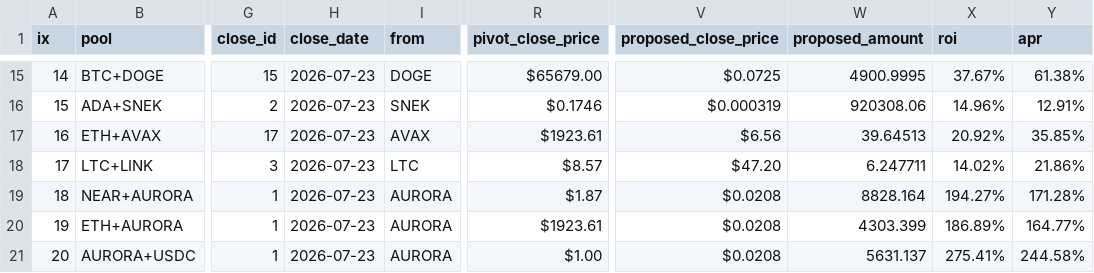
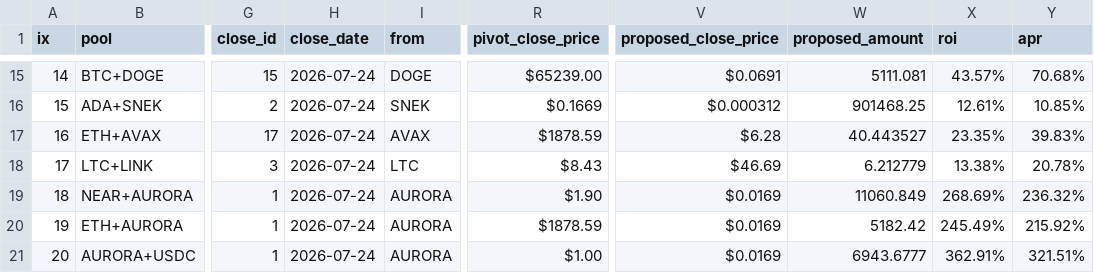
Before and after one commit to logicalgraphs/logicalgraphs.github.io, a CSV file: data/pivots/calls.csv, drawn as a sheet; only a part is shown, gaps mark what is left out; the diff covers the shown part only; the diff names each change by its address in the sheet, - before the commit and + after, or states it on an @@ line.

```diff
--- a/data/pivots/calls.csv
+++ b/data/pivots/calls.csv
-H15:H21 (close_date): 2026-07-23
+H15:H21 (close_date): 2026-07-24
-R15 (pivot_close_price): $65679.00
+R15 (pivot_close_price): $65239.00
-V15 (proposed_close_price): $0.0725
+V15 (proposed_close_price): $0.0691
-W15 (proposed_amount): 4900.9995
+W15 (proposed_amount): 5111.081
-X15 (roi): 37.67%
+X15 (roi): 43.57%
-Y15 (apr): 61.38%
+Y15 (apr): 70.68%
-R16 (pivot_close_price): $0.1746
+R16 (pivot_close_price): $0.1669
-V16 (proposed_close_price): $0.000319
+V16 (proposed_close_price): $0.000312
-W16 (proposed_amount): 920308.06
+W16 (proposed_amount): 901468.25
-X16 (roi): 14.96%
+X16 (roi): 12.61%
-Y16 (apr): 12.91%
+Y16 (apr): 10.85%
-R17 (pivot_close_price): $1923.61
+R17 (pivot_close_price): $1878.59
-V17 (proposed_close_price): $6.56
+V17 (proposed_close_price): $6.28
-W17 (proposed_amount): 39.64513
+W17 (proposed_amount): 40.443527
-X17 (roi): 20.92%
+X17 (roi): 23.35%
-Y17 (apr): 35.85%
+Y17 (apr): 39.83%
-R18 (pivot_close_price): $8.57
+R18 (pivot_close_price): $8.43
-V18 (proposed_close_price): $47.20
+V18 (proposed_close_price): $46.69
-W18 (proposed_amount): 6.247711
+W18 (proposed_amount): 6.212779
-X18 (roi): 14.02%
+X18 (roi): 13.38%
-Y18 (apr): 21.86%
+Y18 (apr): 20.78%
-R19 (pivot_close_price): $1.87
+R19 (pivot_close_price): $1.90
-V19:V21 (proposed_close_price): $0.0208
+V19:V21 (proposed_close_price): $0.0169
-W19 (proposed_amount): 8828.164
+W19 (proposed_amount): 11060.849
-X19 (roi): 194.27%
+X19 (roi): 268.69%
-Y19 (apr): 171.28%
+Y19 (apr): 236.32%
-R20 (pivot_close_price): $1923.61
+R20 (pivot_close_price): $1878.59
-W20 (proposed_amount): 4303.399
+W20 (proposed_amount): 5182.42
-X20 (roi): 186.89%
+X20 (roi): 245.49%
-Y20 (apr): 164.77%
+Y20 (apr): 215.92%
-W21 (proposed_amount): 5631.137
+W21 (proposed_amount): 6943.6777
-X21 (roi): 275.41%
+X21 (roi): 362.91%
-Y21 (apr): 244.58%
+Y21 (apr): 321.51%
```
Also changed, not shown: 1 added row, 1 removed row and 75 edited cells elsewhere in this file.
